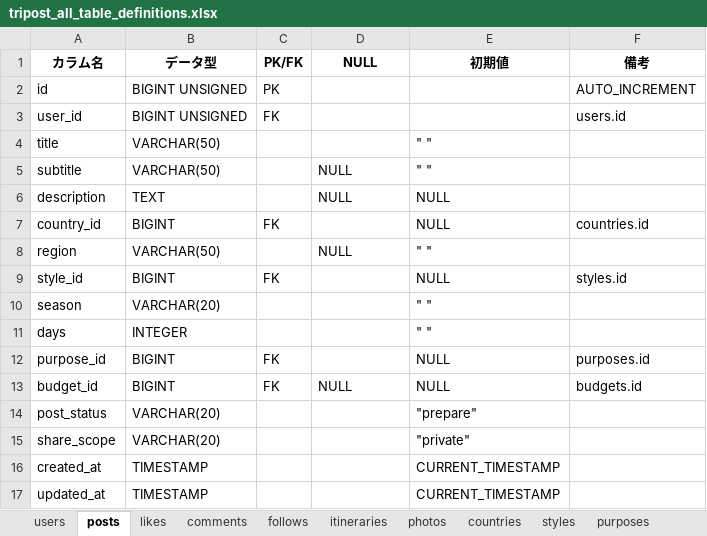
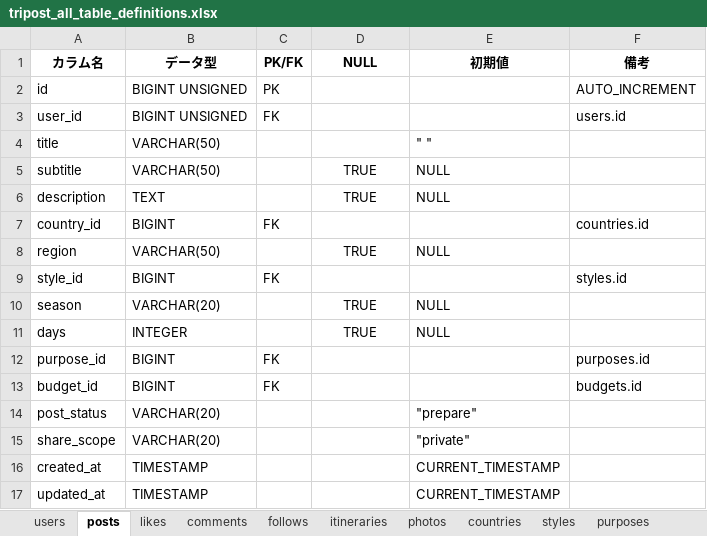
Before and after one commit to sookoo19/Tripost, an Excel workbook: docs/station3/tripost_all_table_definitions.xlsx, sheet posts, drawn as a sheet; values as stored, in another font and other column widths than the file's, no borders; the diff names each change by its address in the sheet, - before the commit and + after, or states it on an @@ line.

```diff
--- a/docs/station3/tripost_all_table_definitions.xlsx (sheet posts)
+++ b/docs/station3/tripost_all_table_definitions.xlsx (sheet posts)
-D5:D6 (NULL): NULL
+D5:D6 (NULL): TRUE
-D5:D6 alignment: left
+D5:D6 alignment: center
-E5 (初期値): " "
+E5 (初期値): NULL
-E7 (初期値): NULL
+E7 (初期値): (empty)
-D8 (NULL): NULL
+D8 (NULL): TRUE
-D8 alignment: left
+D8 alignment: center
-E8 (初期値): " "
+E8 (初期値): NULL
-E9 (初期値): NULL
+E9 (初期値): (empty)
-D10:D11 (NULL): (empty)
+D10:D11 (NULL): TRUE
-E10:E11 (初期値): " "
+E10:E11 (初期値): NULL
-E12:E13 (初期値): NULL
+E12:E13 (初期値): (empty)
-D13 (NULL): NULL
+D13 (NULL): (empty)
```
Also changed, not shown: sheet budgets, sheet users, sheet itineraries, sheet photos, sheet comments, docs/station4/テスト設計書.xlsx, docs/station4/バリデーション設計書.xlsx, 27 other files.
